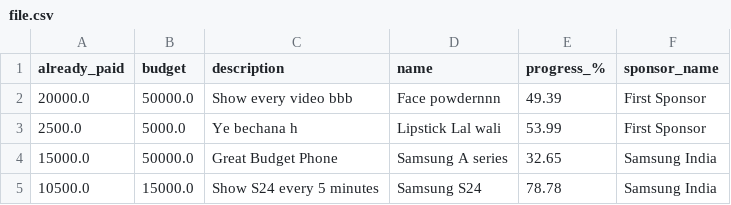
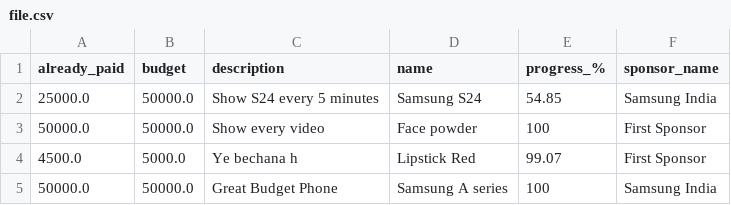
Before and after one commit to 21f1000520/Influencer-Engagement-Sponsorship-Coordination-Platform---V2, a CSV file: downloads/file.csv, drawn as a sheet.

```diff
--- a/downloads/file.csv
+++ b/downloads/file.csv
@@ -1,5 +1,5 @@
 already_paid,budget,description,name,progress_%,sponsor_name
-20000.0,50000.0,Show every video bbb,Face powdernnn,49.39,First Sponsor
-2500.0,5000.0,Ye bechana  h ,Lipstick Lal wali,53.99,First Sponsor
-15000.0,50000.0,Great Budget Phone,Samsung A series,32.65,Samsung India
-10500.0,15000.0,Show S24 every 5 minutes,Samsung S24,78.78,Samsung India
+25000.0,50000.0,Show S24 every 5 minutes,Samsung S24,54.85,Samsung India
+50000.0,50000.0,Show every video ,Face powder,100,First Sponsor
+4500.0,5000.0,Ye bechana  h ,Lipstick Red,99.07,First Sponsor
+50000.0,50000.0,Great Budget Phone,Samsung A series,100,Samsung India
```
Also changed, not shown: 8 other files.
